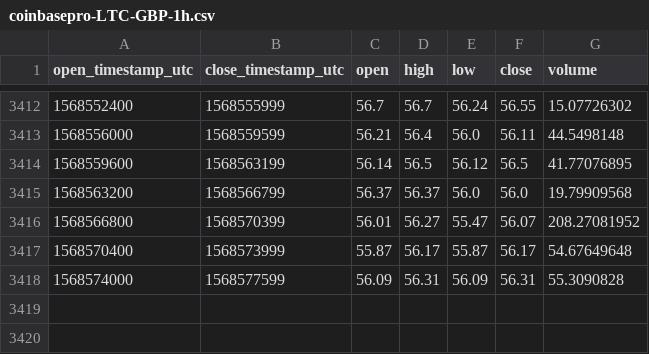
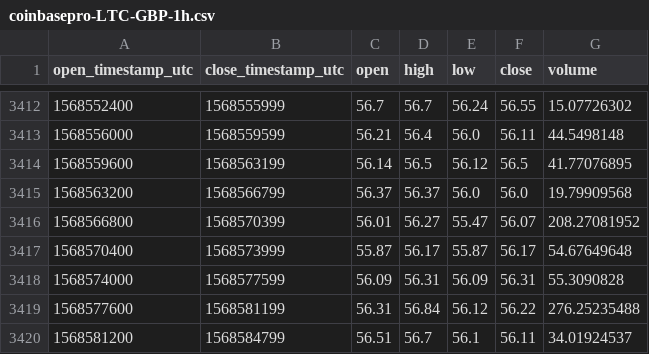
Before and after one commit to cryptobigbro/coinbasepro-LTC-GBP, a CSV file: coinbasepro-LTC-GBP-1h.csv, drawn as a sheet; only a part is shown, gaps mark what is left out; the diff names each change by its address in the sheet, - before the commit and + after, or states it on an @@ line.

Commit message:
Update OHLCV data.

```diff
--- a/coinbasepro-LTC-GBP-1h.csv
+++ b/coinbasepro-LTC-GBP-1h.csv
+row 3419: 1568577600 | 1568581199 | 56.31 | 56.84 | 56.12 | 56.22 | 276.25235488
+row 3420: 1568581200 | 1568584799 | 56.51 | 56.7 | 56.1 | 56.11 | 34.01924537
```
Also changed, not shown: 1 other file.
